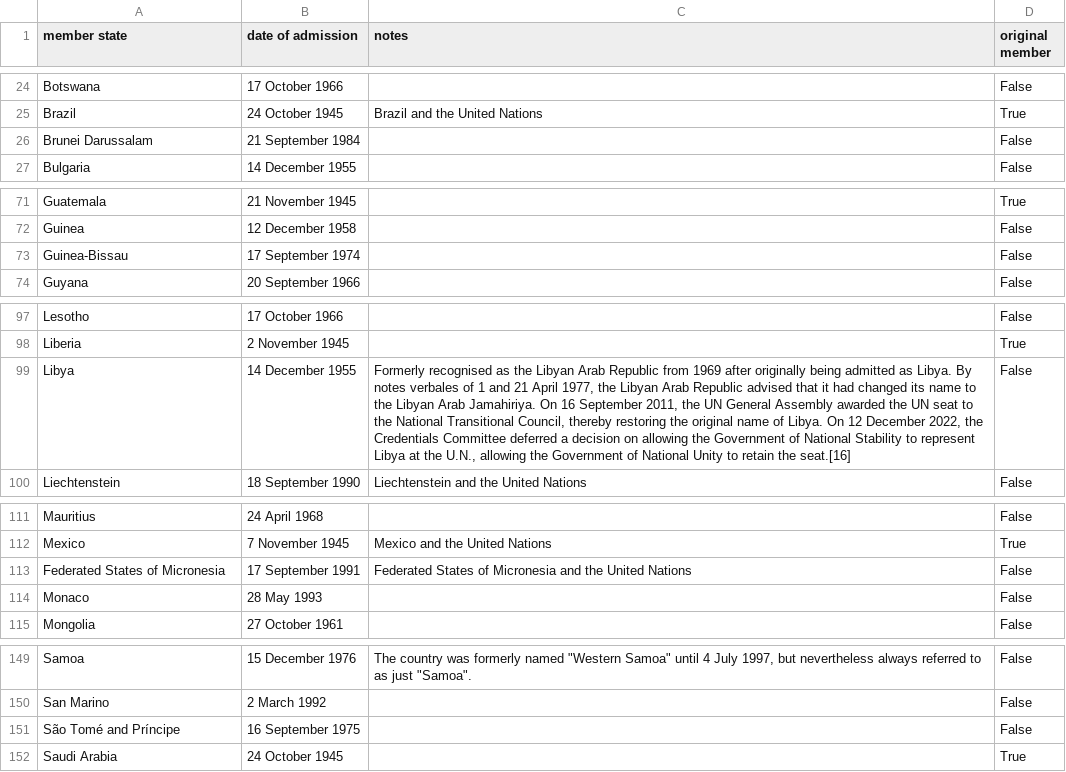
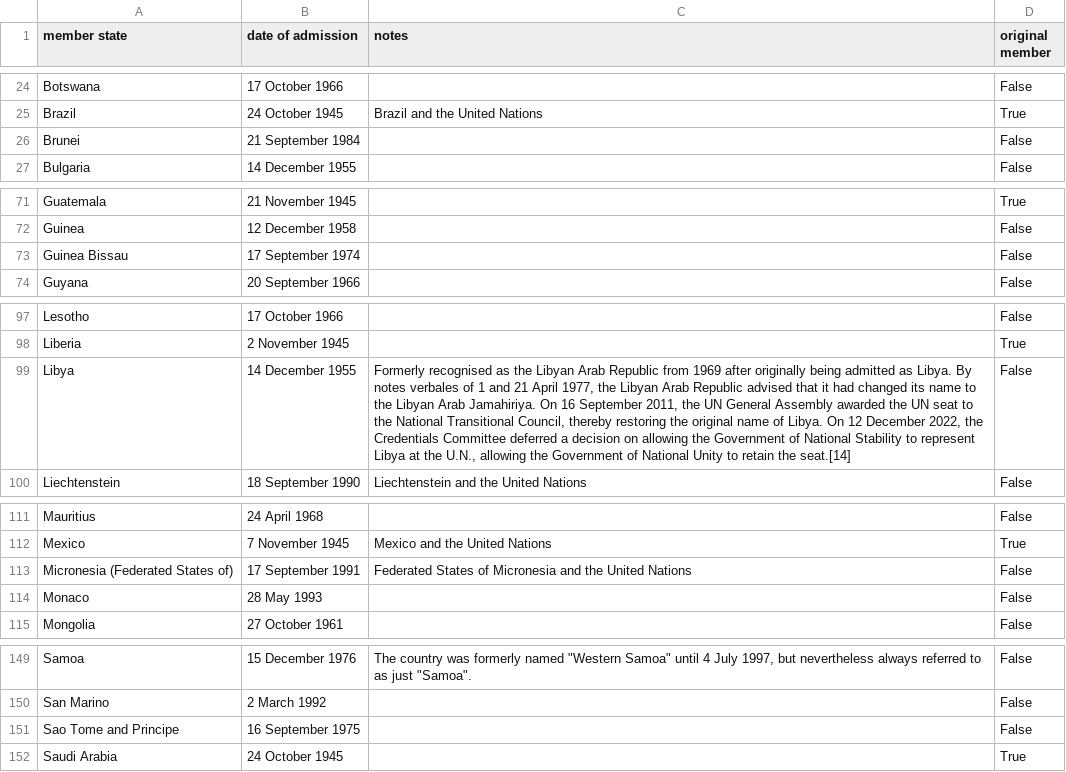
Before and after one commit to virgilus/data-science, a CSV file: data/un_df_checkpoint_2.csv, drawn as a sheet; only a part is shown, gaps mark what is left out; the diff covers the shown part only; the diff names each change by its address in the sheet, - before the commit and + after, or states it on an @@ line.

```diff
--- a/data/un_df_checkpoint_2.csv
+++ b/data/un_df_checkpoint_2.csv
-A26 (member state): Brunei Darussalam
+A26 (member state): Brunei
-A73 (member state): Guinea-Bissau
+A73 (member state): Guinea Bissau
-C99 (notes): …retain the seat.[16]
+C99 (notes): …retain the seat.[14]
-A113 (member state): Federated States of Micronesia
+A113 (member state): Micronesia (Federated States of)
-A151 (member state): São Tomé and Príncipe
+A151 (member state): Sao Tome and Principe
```
Also changed, not shown: 9 edited cells elsewhere in this file, data/df_checkpoint_3.csv, 4 other files.
